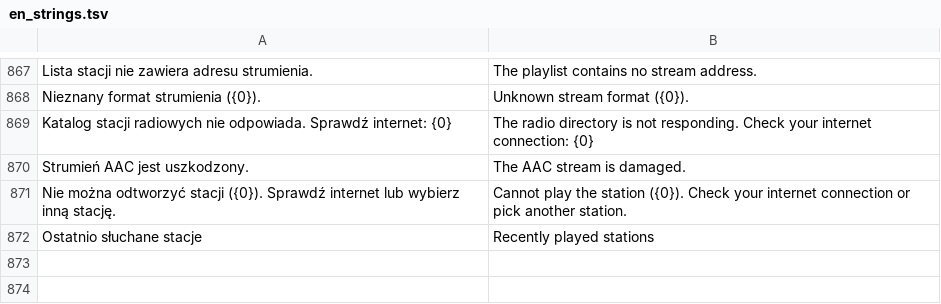
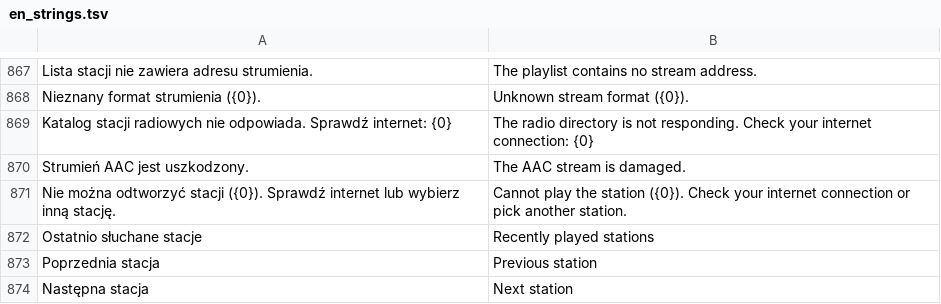
Before and after one commit to m6a6t6i-hue/Mytify, a TSV file: tools/en_strings.tsv, drawn as a sheet; only a part is shown, gaps mark what is left out.

```diff
--- a/tools/en_strings.tsv
+++ b/tools/en_strings.tsv
@@ -872 +872,3 @@ Nie można odtworzyć stacji ({0}). Sprawdź internet lub wybierz inną stację.
 Ostatnio słuchane stacje	Recently played stations
+Poprzednia stacja	Previous station
+Następna stacja	Next station
```
Also changed, not shown: 16 other files.
